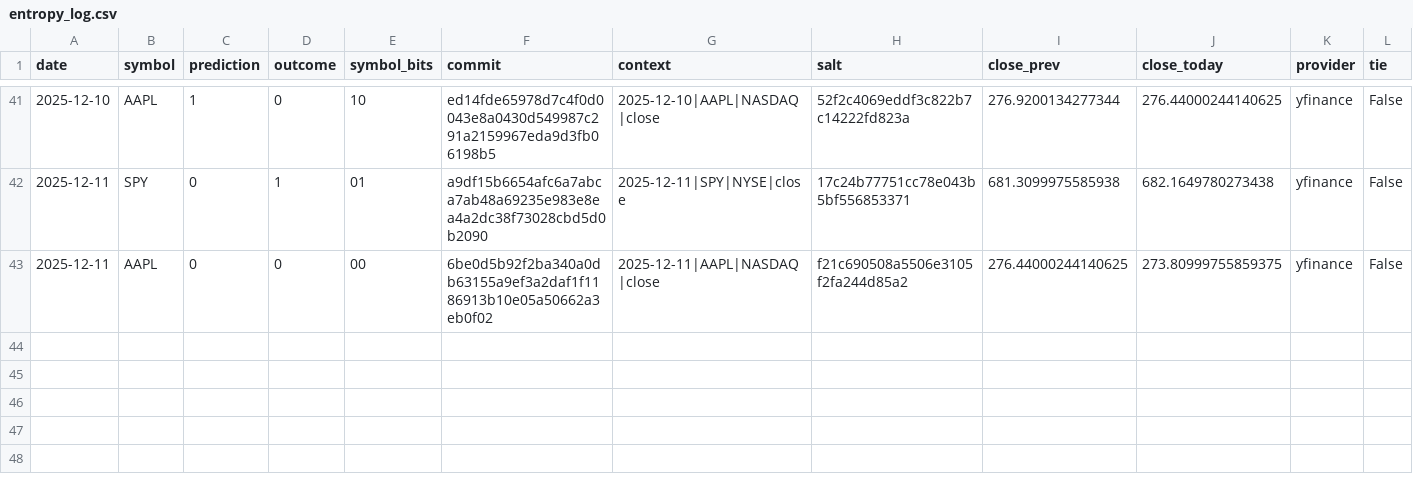
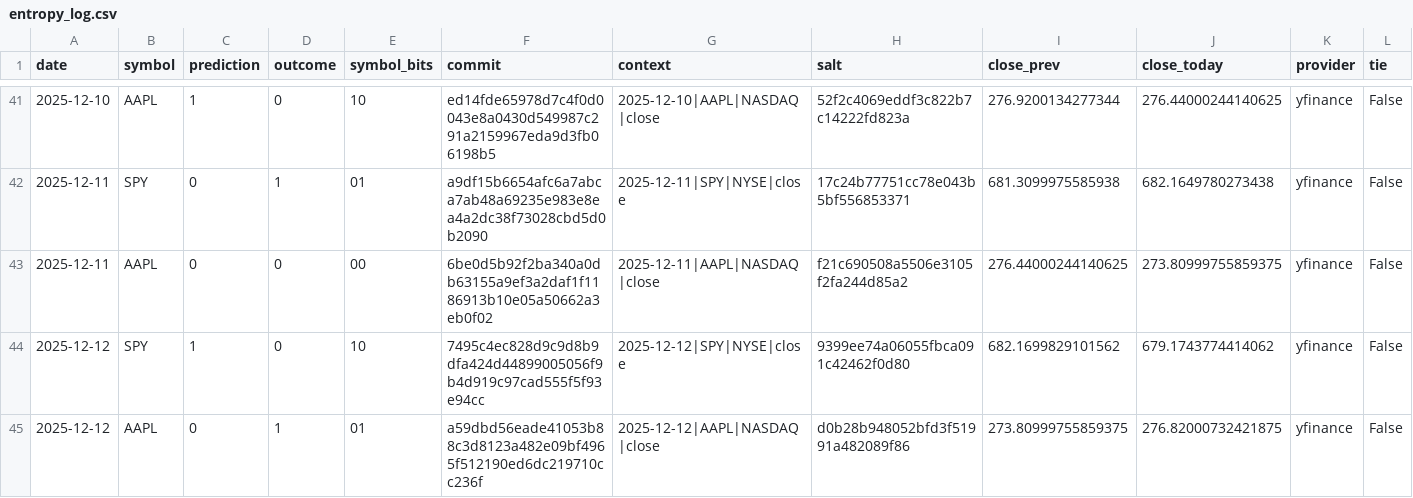
Before and after one commit to pqcnerd/rrpe-drbg, a CSV file: outputs/entropy_log.csv, drawn as a sheet; only a part is shown, gaps mark what is left out; rows hold the shown columns only; the diff names each change by its address in the sheet, - before the commit and + after, or states it on an @@ line.

```diff
--- a/outputs/entropy_log.csv
+++ b/outputs/entropy_log.csv
+row 44: 2025-12-12 | SPY | 1 | 0 | 10 | 7495c4ec828d9c9d8b9dfa424d44899005056f9b4d919c97cad555f5f93e94cc | 2025-12-12|SPY|NYSE|close | 9399ee74a06055fbca091c42462f0d80 | 682.1699829101562 | 679.1743774414062 | yfinance | False
+row 45: 2025-12-12 | AAPL | 0 | 1 | 01 | a59dbd56eade41053b88c3d8123a482e09bf4965f512190ed6dc219710cc236f | 2025-12-12|AAPL|NASDAQ|close | d0b28b948052bfd3f51991a482089f86 | 273.80999755859375 | 276.82000732421875 | yfinance | False
```
Also changed, not shown: 1 other file.
